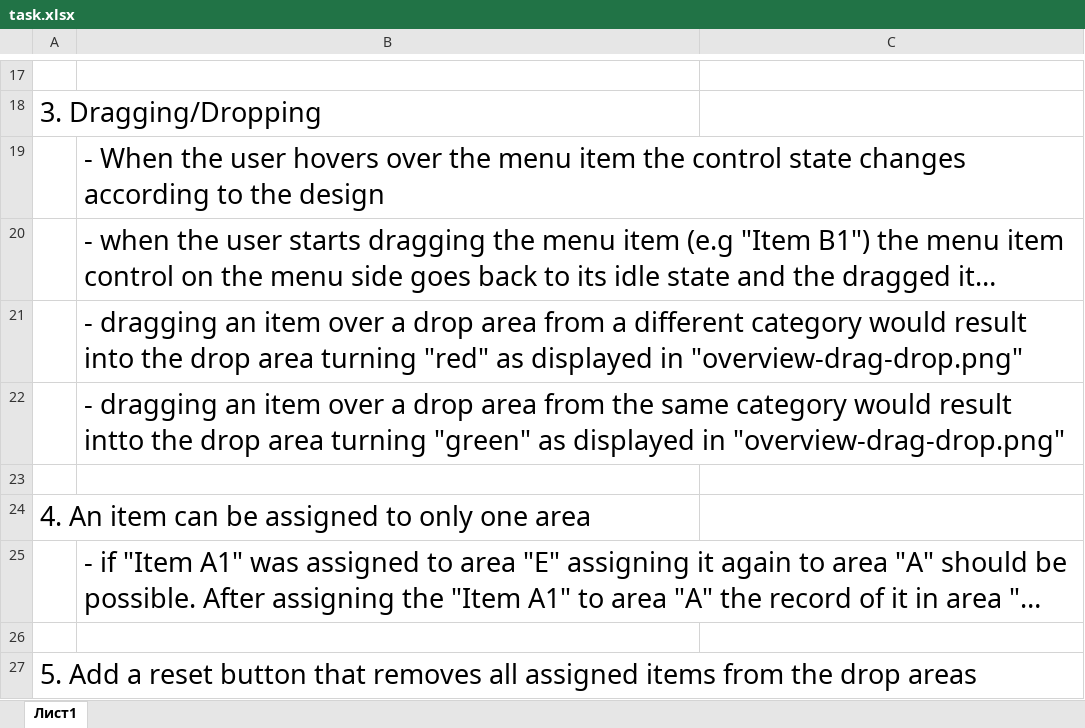
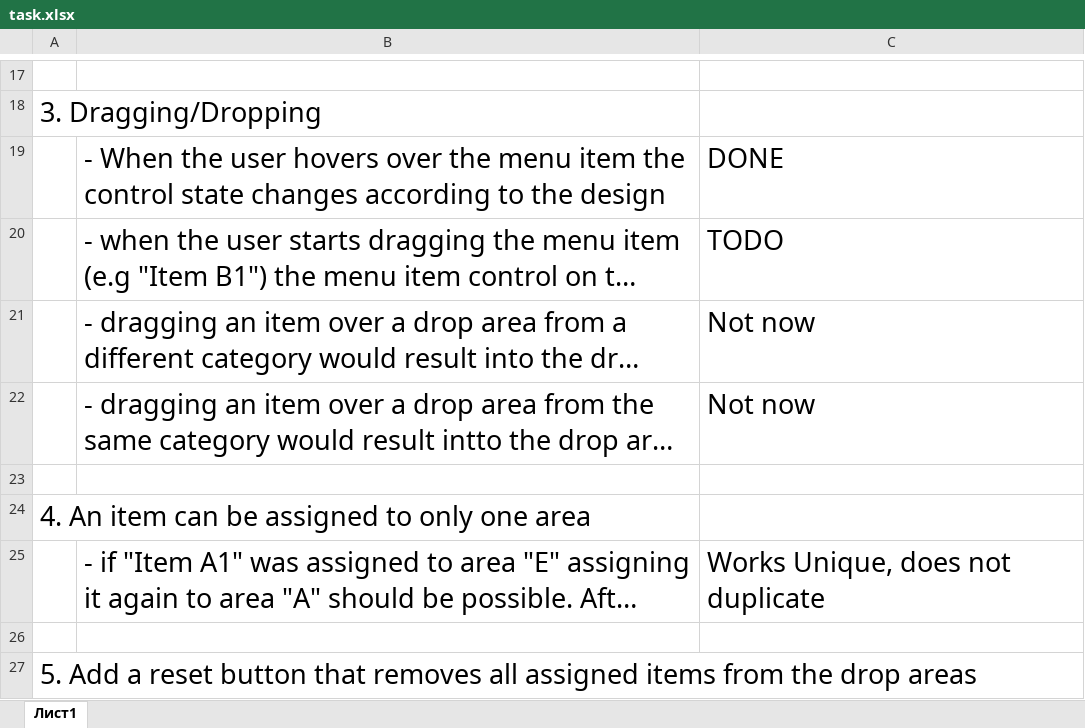
Before and after one commit to svet0slav/J-2020-Demos, an Excel workbook: WPFDragDrop/Description/task.xlsx, sheet Лист1, drawn as a sheet; only a part is shown, gaps mark what is left out; long unchanged cells end in …; values as stored, in another font and other column widths than the file's, no borders; the diff names each change by its address in the sheet, - before the commit and + after, or states it on an @@ line.

Commit message:
WPFDragDrop - fixed recording of dragged / dropped item.

```diff
--- a/WPFDragDrop/Description/task.xlsx (sheet Лист1)
+++ b/WPFDragDrop/Description/task.xlsx (sheet Лист1)
-C19: (empty)
+C19: DONE
-C20: (empty)
+C20: TODO
-C21:C22: (empty)
+C21:C22: Not now
-C25: (empty)
+C25: Works Unique, does not duplicate
```
Also changed, not shown: 1 other file.
